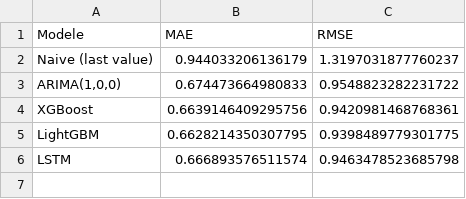
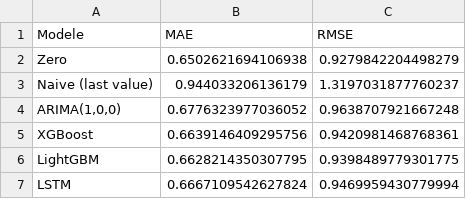
Before and after one commit to Jacquel-SANOU/ml-diffusion-timeseries-ecc, a CSV file: results/baselines_results.csv, drawn as a sheet.

Commit message:
Apply all audit corrections, retrain CSDI models, add imputation baselines
- Fix data leakage: mean/std computed on train set only (04_prepare_csdi_data.py)
- Retrain CSDI on Exchange Rate (100 epochs, val_loss=0.0284) and Yahoo Finance (100 epochs, val_loss=0.2490)
- Add imputation baselines script (07_baselines_imputation.py)
- Apply 3 rounds of audit corrections to rapport (R1-R16, E1-E6, N1-N8):
  - Fix SHAP interpretation to match actual figures
  - Correct MCAR/MNAR classification of block masking
  - Add HAC Newey-West variance formula with Bartlett kernel
  - Add faits stylises, etat de l'art, prevision probabiliste sections
  - Fix conclusion: CSDI does NOT beat interpolation on Exchange Rate
  - Remove unsupported claims about ML superiority
  - Add 12 new references (Harvey 1997, Newey-West 1987, Cont 2001, etc.)
- Update DM test with 6 models including Zero baseline and ARIMA
- Update all figures (training loss, baselines comparison, DM heatmap)
- Compile rapport PDF with all corrections

```diff
--- a/results/baselines_results.csv
+++ b/results/baselines_results.csv
@@ -1,6 +1,7 @@
 Modele,MAE,RMSE
+Zero,0.6502621694106938,0.9279842204498279
 Naive (last value),0.944033206136179,1.3197031877760237
-"ARIMA(1,0,0)",0.674473664980833,0.9548823282231722
+"ARIMA(1,0,0)",0.6776323977036052,0.9638707921667248
 XGBoost,0.6639146409295756,0.9420981468768361
 LightGBM,0.6628214350307795,0.9398489779301775
-LSTM,0.666893576511574,0.9463478523685798
+LSTM,0.6667109542627824,0.9469959430779994
```
Also changed, not shown: 25 other files.
